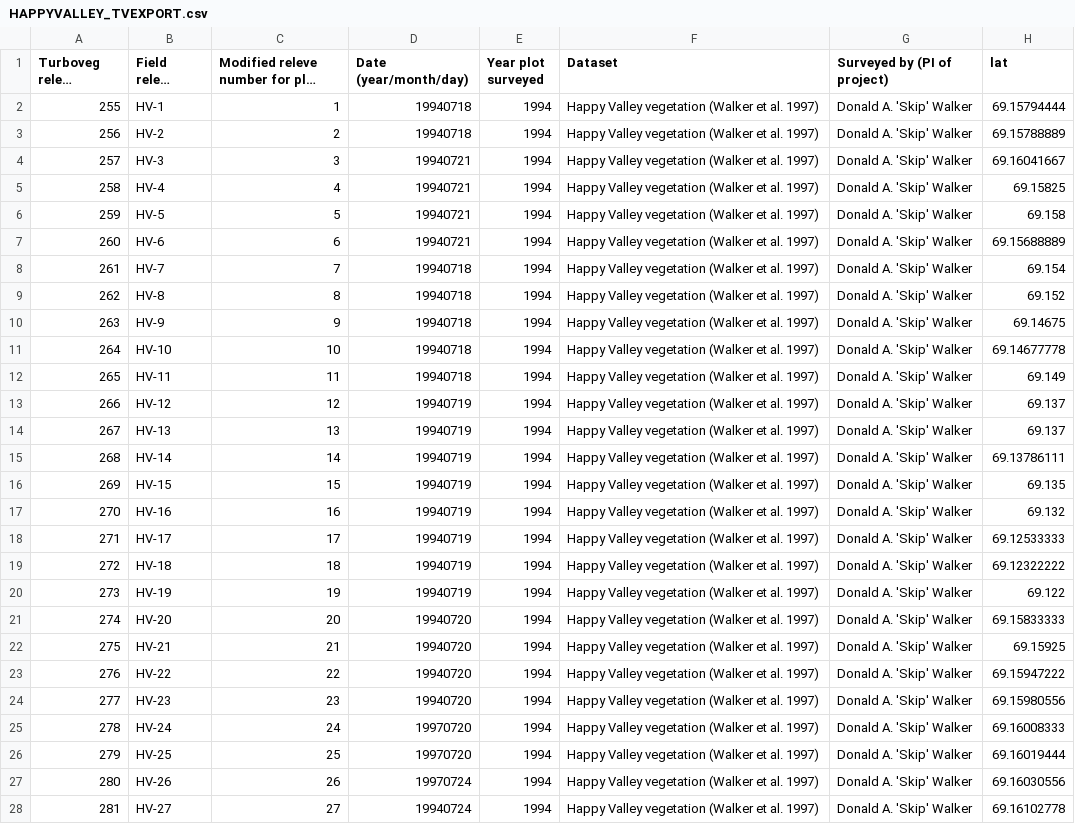
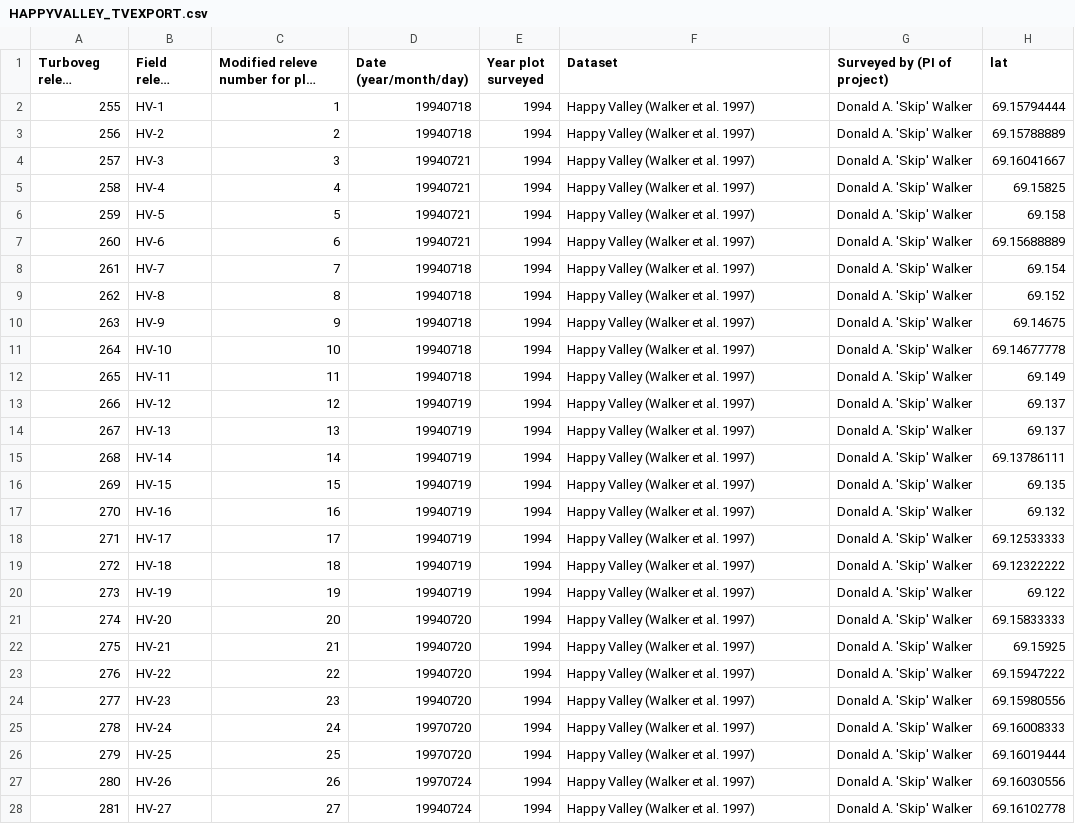
Before and after one commit to gina-alaska/aava-datasets, a CSV file: HappyValley_TVEXPORT/HAPPYVALLEY_TVEXPORT.csv, drawn as a sheet; only a part is shown; long unchanged cells end in …; the diff covers the shown part only; the diff names each change by its address in the sheet, - before the commit and + after, or states it on an @@ line.

Commit message:
updating happy valley

```diff
--- a/HappyValley_TVEXPORT/HAPPYVALLEY_TVEXPORT.csv
+++ b/HappyValley_TVEXPORT/HAPPYVALLEY_TVEXPORT.csv
-F2:F28 (Dataset): Happy Valley vegetation (Walker et al. 1997)
+F2:F28 (Dataset): Happy Valley (Walker et al. 1997)
```
Also changed, not shown: 29 edited cells elsewhere in this file, 1 other file.
